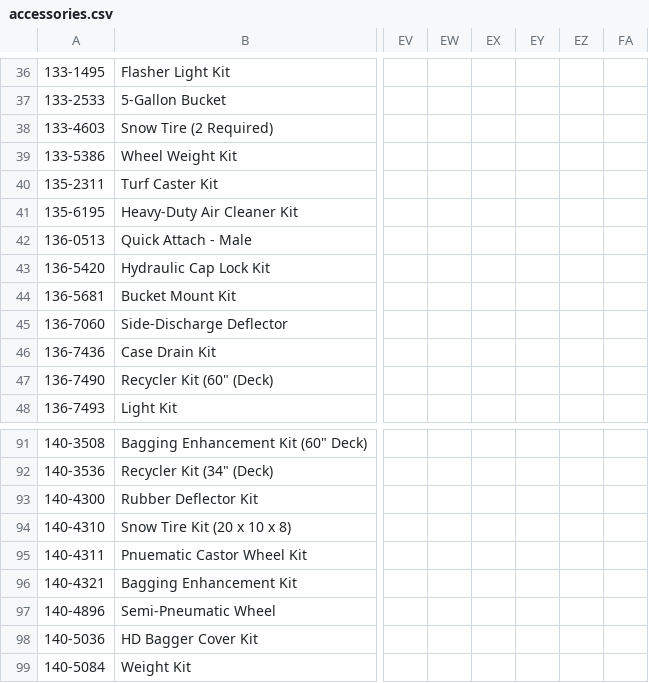
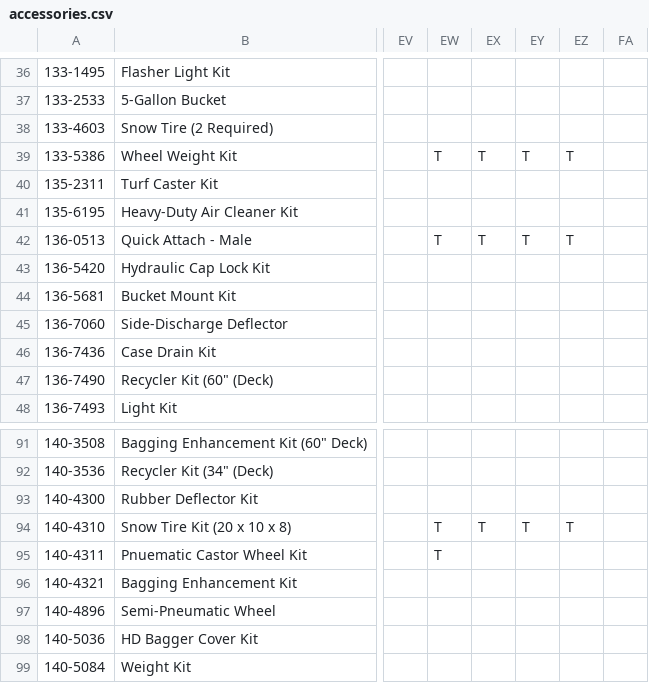
Before and after one commit to WestEndPower/westendpower-marketplace, a CSV file: brands/toro/data/accessories.csv, drawn as a sheet; only a part is shown, gaps mark what is left out; the diff names each change by its address in the sheet, - before the commit and + after, or states it on an @@ line.

Commit message:
Link Toro MULTI FORCE accessories and required attachment components

```diff
--- a/brands/toro/data/accessories.csv
+++ b/brands/toro/data/accessories.csv
-EW39: (empty)
+EW39: T
-EX39: (empty)
+EX39: T
-EY39: (empty)
+EY39: T
-EZ39: (empty)
+EZ39: T
-EW42: (empty)
+EW42: T
-EX42: (empty)
+EX42: T
-EY42: (empty)
+EY42: T
-EZ42: (empty)
+EZ42: T
-EW94:EW95: (empty)
+EW94:EW95: T
-EX94: (empty)
+EX94: T
-EY94: (empty)
+EY94: T
-EZ94: (empty)
+EZ94: T
```
Also changed, not shown: brands/toro/data/parts.csv, 2 other files.
